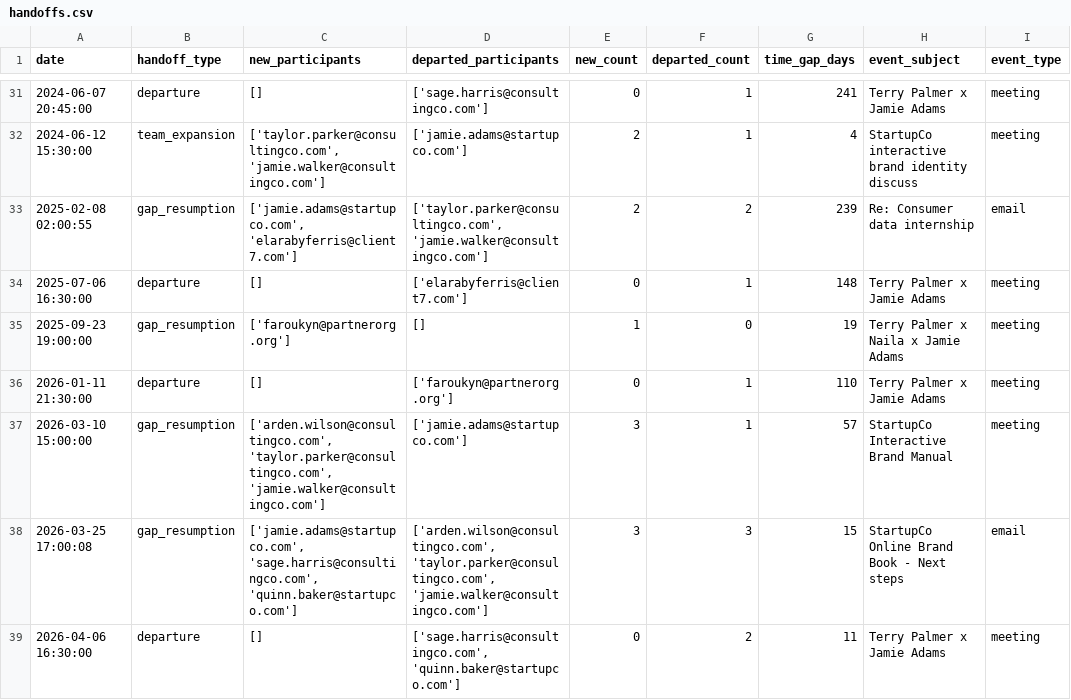
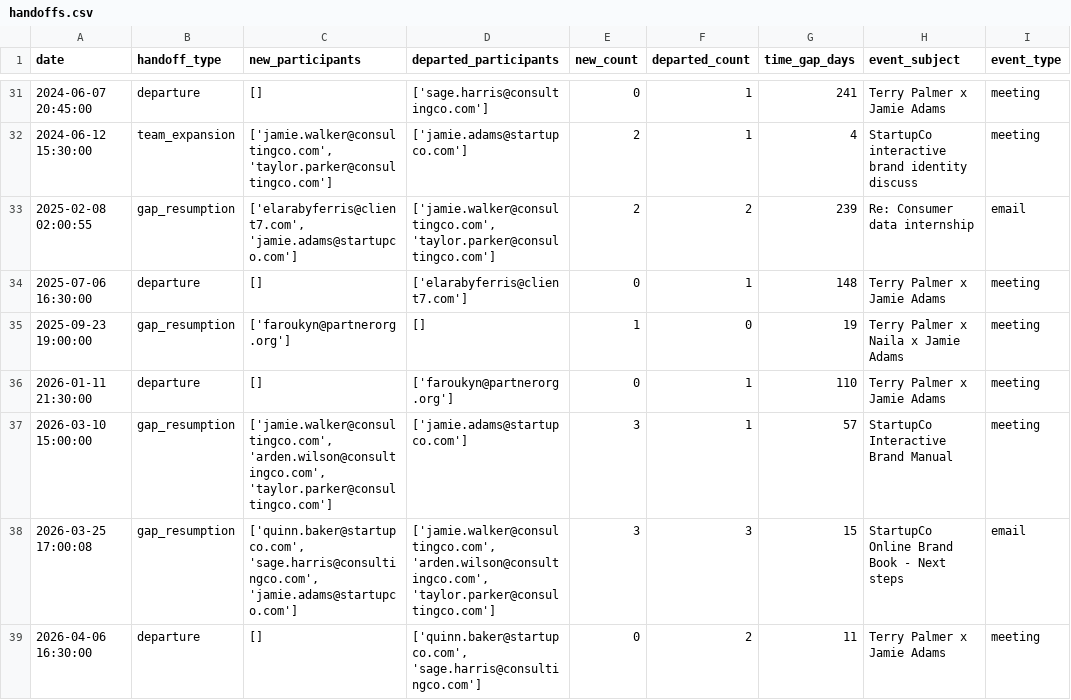
Before and after one commit to Krut-in/ProjectTrace, a CSV file: outputs/handoffs.csv, drawn as a sheet; only a part is shown, gaps mark what is left out; the diff covers the shown part only; the diff names each change by its address in the sheet, - before the commit and + after, or states it on an @@ line.

```diff
--- a/outputs/handoffs.csv
+++ b/outputs/handoffs.csv
-C32 (new_participants): ['taylor.parker@consultingco.com', 'jamie.walker@consultingco.com']
+C32 (new_participants): ['jamie.walker@consultingco.com', 'taylor.parker@consultingco.com']
-C33 (new_participants): ['jamie.adams@startupco.com', 'elarabyferris@client7.com']
+C33 (new_participants): ['elarabyferris@client7.com', 'jamie.adams@startupco.com']
-D33 (departed_participants): ['taylor.parker@consultingco.com', 'jamie.walker@consultingco.com']
+D33 (departed_participants): ['jamie.walker@consultingco.com', 'taylor.parker@consultingco.com']
-C37 (new_participants): ['arden.wilson@consultingco.com', 'taylor.parker@consultingco.com', 'jamie.walker@consultingco.com']
+C37 (new_participants): ['jamie.walker@consultingco.com', 'arden.wilson@consultingco.com', 'taylor.parker@consultingco.com']
-C38 (new_participants): ['jamie.adams@startupco.com', 'sage.harris@consultingco.com', 'quinn.baker@startupco.com']
+C38 (new_participants): ['quinn.baker@startupco.com', 'sage.harris@consultingco.com', 'jamie.adams@startupco.com']
-D38 (departed_participants): ['arden.wilson@consultingco.com', 'taylor.parker@consultingco.com', 'jamie.walker@consultingco.com']
+D38 (departed_participants): ['jamie.walker@consultingco.com', 'arden.wilson@consultingco.com', 'taylor.parker@consultingco.com']
-D39 (departed_participants): ['sage.harris@consultingco.com', 'quinn.baker@startupco.com']
+D39 (departed_participants): ['quinn.baker@startupco.com', 'sage.harris@consultingco.com']
```
Also changed, not shown: 32 edited cells elsewhere in this file, outputs/influence_scores.csv, outputs/participant_stats.csv, 10 other files.
